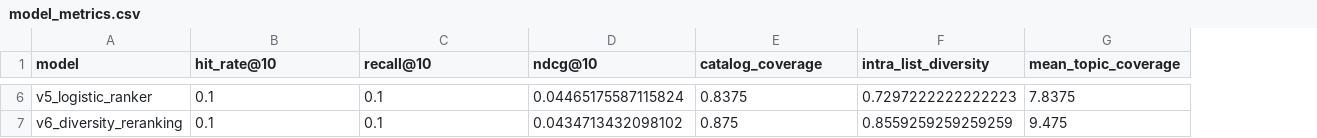
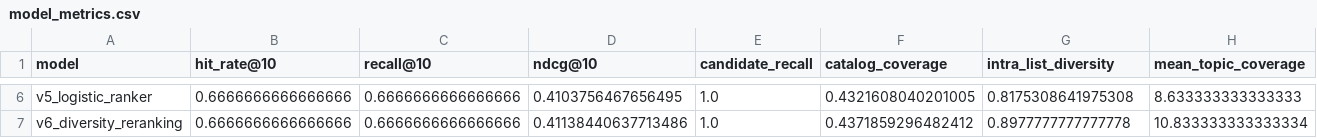
Before and after one commit to chelsietao/crypto-content-recommender, a CSV file: artifacts/model_metrics.csv, drawn as a sheet; only a part is shown, gaps mark what is left out; addresses are those after the commit; the diff covers the shown part only; the diff names each change by its address in the sheet, - before the commit and + after, or states it on an @@ line.

```diff
--- a/artifacts/model_metrics.csv
+++ b/artifacts/model_metrics.csv
+column E (candidate_recall), rows 6-7: 1.0 | 1.0
-B6:B7 (hit_rate@10): 0.1
+B6:B7 (hit_rate@10): 0.6666666666666666
-C6:C7 (recall@10): 0.1
+C6:C7 (recall@10): 0.6666666666666666
-D6 (ndcg@10): 0.04465175587115824
+D6 (ndcg@10): 0.4103756467656495
-F6 (catalog_coverage): 0.8375
+F6 (catalog_coverage): 0.4321608040201005
-G6 (intra_list_diversity): 0.7297222222222223
+G6 (intra_list_diversity): 0.8175308641975308
-H6 (mean_topic_coverage): 7.8375
+H6 (mean_topic_coverage): 8.633333333333333
-D7 (ndcg@10): 0.0434713432098102
+D7 (ndcg@10): 0.41138440637713486
-F7 (catalog_coverage): 0.875
+F7 (catalog_coverage): 0.4371859296482412
-G7 (intra_list_diversity): 0.8559259259259259
+G7 (intra_list_diversity): 0.8977777777777778
-H7 (mean_topic_coverage): 9.475
+H7 (mean_topic_coverage): 10.833333333333334
```
Also changed, not shown: 36 edited cells elsewhere in this file, artifacts/failure_analysis.csv, artifacts/recommendations_v1_popularity.csv, 26 other files.
